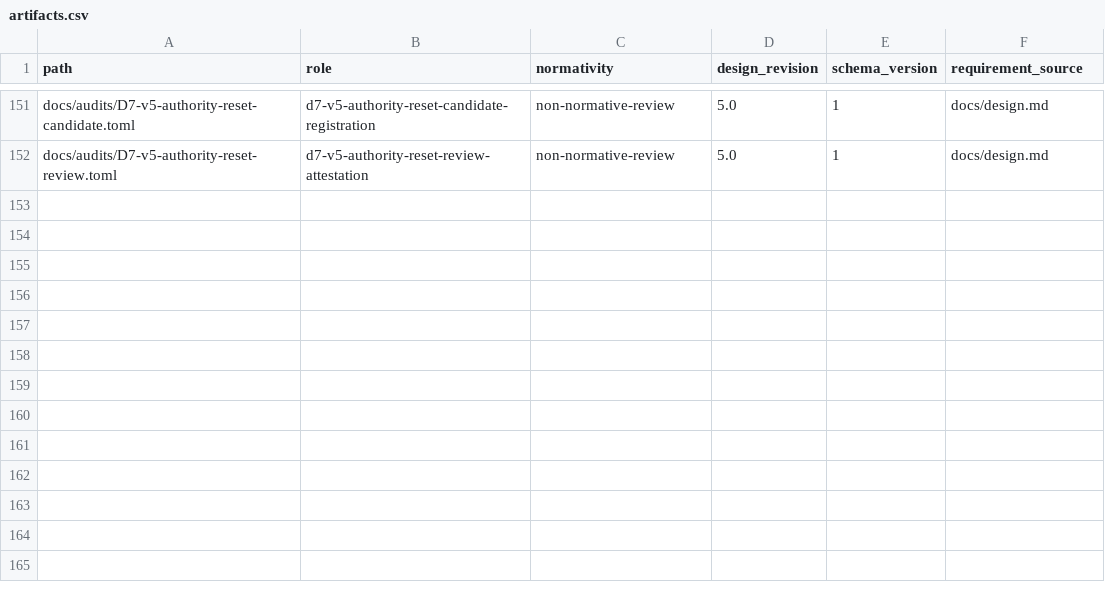
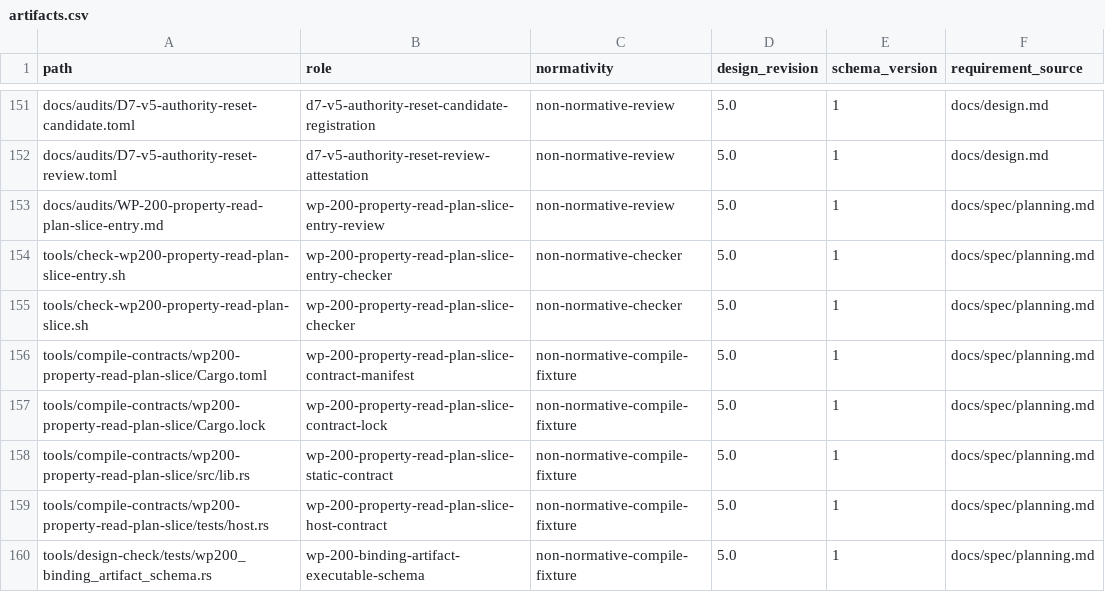
Before and after one commit to yushun1990/clinkz-wot, a CSV file: docs/artifacts.csv, drawn as a sheet; only a part is shown, gaps mark what is left out; the diff names each change by its address in the sheet, - before the commit and + after, or states it on an @@ line.

```diff
--- a/docs/artifacts.csv
+++ b/docs/artifacts.csv
+row 153: docs/audits/WP-200-property-read-plan-slice-entry.md | wp-200-property-read-plan-slice-entry-review | non-normative-review | 5.0 | 1 | docs/spec/planning.md
+row 154: tools/check-wp200-property-read-plan-slice-entry.sh | wp-200-property-read-plan-slice-entry-checker | non-normative-checker | 5.0 | 1 | docs/spec/planning.md
+row 155: tools/check-wp200-property-read-plan-slice.sh | wp-200-property-read-plan-slice-checker | non-normative-checker | 5.0 | 1 | docs/spec/planning.md
+row 156: tools/compile-contracts/wp200-property-read-plan-slice/Cargo.toml | wp-200-property-read-plan-slice-contract-manifest | non-normative-compile-fixture | 5.0 | 1 | docs/spec/planning.md
+row 157: tools/compile-contracts/wp200-property-read-plan-slice/Cargo.lock | wp-200-property-read-plan-slice-contract-lock | non-normative-compile-fixture | 5.0 | 1 | docs/spec/planning.md
+row 158: tools/compile-contracts/wp200-property-read-plan-slice/src/lib.rs | wp-200-property-read-plan-slice-static-contract | non-normative-compile-fixture | 5.0 | 1 | docs/spec/planning.md
+row 159: tools/compile-contracts/wp200-property-read-plan-slice/tests/host.rs | wp-200-property-read-plan-slice-host-contract | non-normative-compile-fixture | 5.0 | 1 | docs/spec/planning.md
+row 160: tools/design-check/tests/wp200_binding_artifact_schema.rs | wp-200-binding-artifact-executable-schema | non-normative-compile-fixture | 5.0 | 1 | docs/spec/planning.md
```
Also changed, not shown: docs/api-ownership.csv, 23 other files.
